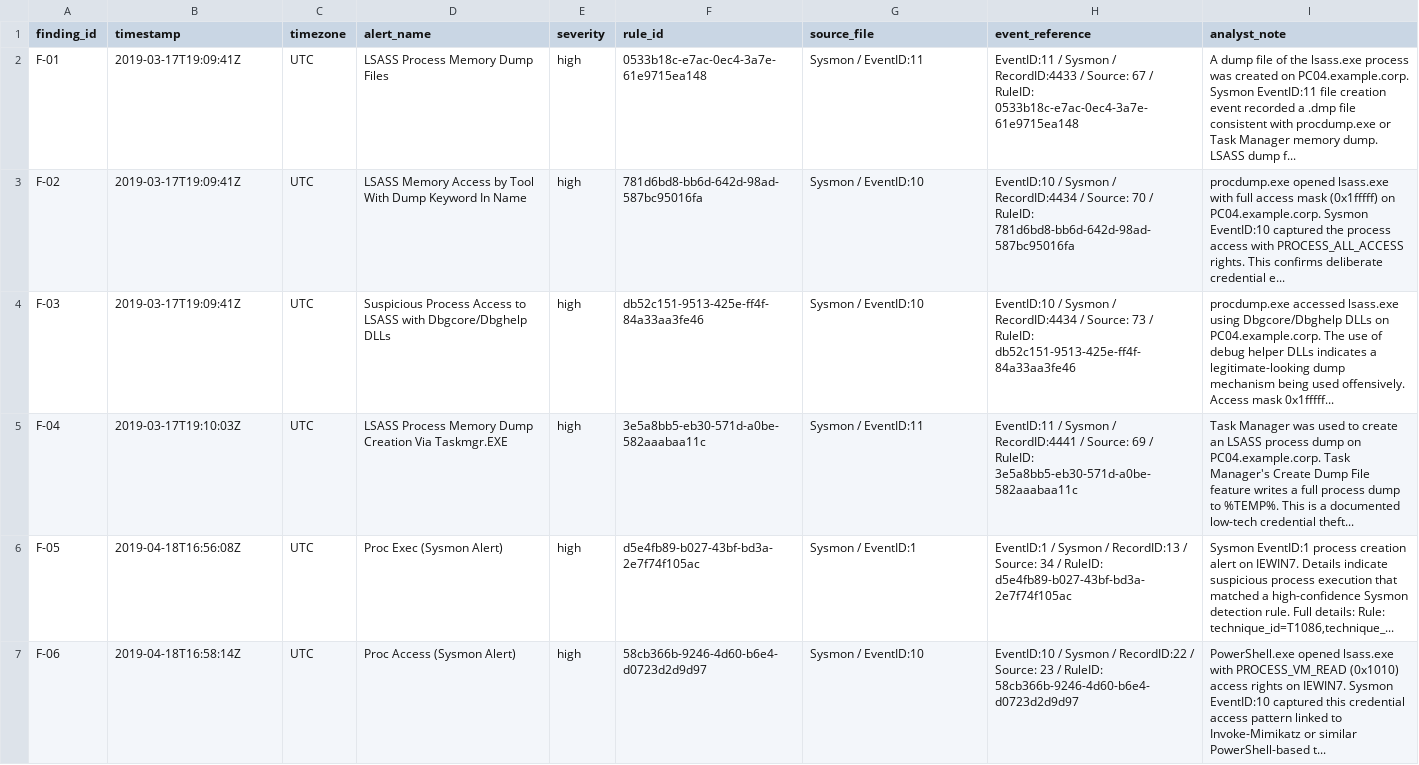
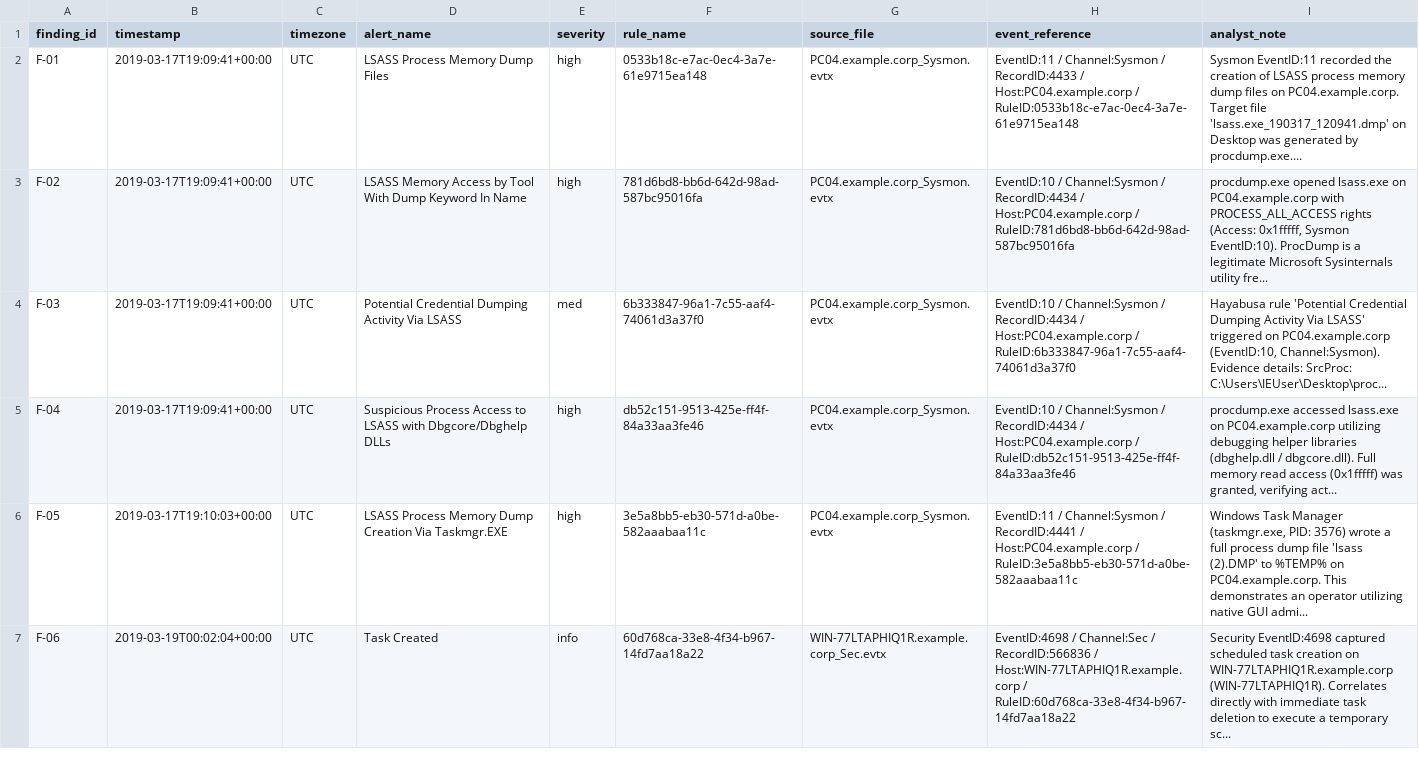
Before and after one commit to pshreeprabha-rgb/skill_lab, a CSV file: outputs/shortlist.csv, drawn as a sheet; only a part is shown; the diff covers the shown part only.

```diff
--- a/outputs/shortlist.csv
+++ b/outputs/shortlist.csv
@@ -1,7 +1,7 @@
-finding_id,timestamp,timezone,alert_name,severity,rule_id,source_file,event_reference,analyst_note
-F-01,2019-03-17T19:09:41Z,UTC,LSASS Process Memory Dump Files,high,0533b18c-e7ac-0ec4-3a7e-61e9715ea148,Sysmon / EventID:11,EventID:11 / Sysmon / RecordID:4433 / Source: 67 / RuleID: 0533b18c-e7ac-0ec4-3a7e-61e9715ea148,A dump file of the lsass.exe process was created on PC04.example.corp. Sysmon EventID:11 file creation event recorded a .dmp file consistent with procdump.exe or Task Manager memory dump. LSASS dump f...
-F-02,2019-03-17T19:09:41Z,UTC,LSASS Memory Access by Tool With Dump Keyword In Name,high,781d6bd8-bb6d-642d-98ad-587bc95016fa,Sysmon / EventID:10,EventID:10 / Sysmon / RecordID:4434 / Source: 70 / RuleID: 781d6bd8-bb6d-642d-98ad-587bc95016fa,procdump.exe opened lsass.exe with full access mask (0x1fffff) on PC04.example.corp. Sysmon EventID:10 captured the process access with PROCESS_ALL_ACCESS rights. This confirms deliberate credential e...
-F-03,2019-03-17T19:09:41Z,UTC,Suspicious Process Access to LSASS with Dbgcore/Dbghelp DLLs,high,db52c151-9513-425e-ff4f-84a33aa3fe46,Sysmon / EventID:10,EventID:10 / Sysmon / RecordID:4434 / Source: 73 / RuleID: db52c151-9513-425e-ff4f-84a33aa3fe46,procdump.exe accessed lsass.exe using Dbgcore/Dbghelp DLLs on PC04.example.corp. The use of debug helper DLLs indicates a legitimate-looking dump mechanism being used offensively. Access mask 0x1fffff...
-F-04,2019-03-17T19:10:03Z,UTC,LSASS Process Memory Dump Creation Via Taskmgr.EXE,high,3e5a8bb5-eb30-571d-a0be-582aaabaa11c,Sysmon / EventID:11,EventID:11 / Sysmon / RecordID:4441 / Source: 69 / RuleID: 3e5a8bb5-eb30-571d-a0be-582aaabaa11c,Task Manager was used to create an LSASS process dump on PC04.example.corp. Task Manager's Create Dump File feature writes a full process dump to %TEMP%. This is a documented low-tech credential theft...
-F-05,2019-04-18T16:56:08Z,UTC,Proc Exec (Sysmon Alert),high,d5e4fb89-b027-43bf-bd3a-2e7f74f105ac,Sysmon / EventID:1,EventID:1 / Sysmon / RecordID:13 / Source: 34 / RuleID: d5e4fb89-b027-43bf-bd3a-2e7f74f105ac,"Sysmon EventID:1 process creation alert on IEWIN7. Details indicate suspicious process execution that matched a high-confidence Sysmon detection rule. Full details: Rule: technique_id=T1086,technique_..."
-F-06,2019-04-18T16:58:14Z,UTC,Proc Access (Sysmon Alert),high,58cb366b-9246-4d60-b6e4-d0723d2d9d97,Sysmon / EventID:10,EventID:10 / Sysmon / RecordID:22 / Source: 23 / RuleID: 58cb366b-9246-4d60-b6e4-d0723d2d9d97,PowerShell.exe opened lsass.exe with PROCESS_VM_READ (0x1010) access rights on IEWIN7. Sysmon EventID:10 captured this credential access pattern linked to Invoke-Mimikatz or similar PowerShell-based t...
+finding_id,timestamp,timezone,alert_name,severity,rule_name,source_file,event_reference,analyst_note
+F-01,2019-03-17T19:09:41+00:00,UTC,LSASS Process Memory Dump Files,high,0533b18c-e7ac-0ec4-3a7e-61e9715ea148,PC04.example.corp_Sysmon.evtx,EventID:11 / Channel:Sysmon / RecordID:4433 / Host:PC04.example.corp / RuleID:0533b18c-e7ac-0ec4-3a7e-61e9715ea148,Sysmon EventID:11 recorded the creation of LSASS process memory dump files on PC04.example.corp. Target file 'lsass.exe_190317_120941.dmp' on Desktop was generated by procdump.exe....
+F-02,2019-03-17T19:09:41+00:00,UTC,LSASS Memory Access by Tool With Dump Keyword In Name,high,781d6bd8-bb6d-642d-98ad-587bc95016fa,PC04.example.corp_Sysmon.evtx,EventID:10 / Channel:Sysmon / RecordID:4434 / Host:PC04.example.corp / RuleID:781d6bd8-bb6d-642d-98ad-587bc95016fa,"procdump.exe opened lsass.exe on PC04.example.corp with PROCESS_ALL_ACCESS rights (Access: 0x1fffff, Sysmon EventID:10). ProcDump is a legitimate Microsoft Sysinternals utility fre..."
+F-03,2019-03-17T19:09:41+00:00,UTC,Potential Credential Dumping Activity Via LSASS,med,6b333847-96a1-7c55-aaf4-74061d3a37f0,PC04.example.corp_Sysmon.evtx,EventID:10 / Channel:Sysmon / RecordID:4434 / Host:PC04.example.corp / RuleID:6b333847-96a1-7c55-aaf4-74061d3a37f0,"Hayabusa rule 'Potential Credential Dumping Activity Via LSASS' triggered on PC04.example.corp (EventID:10, Channel:Sysmon). Evidence details: SrcProc: C:\Users\IEUser\Desktop\proc..."
+F-04,2019-03-17T19:09:41+00:00,UTC,Suspicious Process Access to LSASS with Dbgcore/Dbghelp DLLs,high,db52c151-9513-425e-ff4f-84a33aa3fe46,PC04.example.corp_Sysmon.evtx,EventID:10 / Channel:Sysmon / RecordID:4434 / Host:PC04.example.corp / RuleID:db52c151-9513-425e-ff4f-84a33aa3fe46,"procdump.exe accessed lsass.exe on PC04.example.corp utilizing debugging helper libraries (dbghelp.dll / dbgcore.dll). Full memory read access (0x1fffff) was granted, verifying act..."
+F-05,2019-03-17T19:10:03+00:00,UTC,LSASS Process Memory Dump Creation Via Taskmgr.EXE,high,3e5a8bb5-eb30-571d-a0be-582aaabaa11c,PC04.example.corp_Sysmon.evtx,EventID:11 / Channel:Sysmon / RecordID:4441 / Host:PC04.example.corp / RuleID:3e5a8bb5-eb30-571d-a0be-582aaabaa11c,"Windows Task Manager (taskmgr.exe, PID: 3576) wrote a full process dump file 'lsass (2).DMP' to %TEMP% on PC04.example.corp. This demonstrates an operator utilizing native GUI admi..."
+F-06,2019-03-19T00:02:04+00:00,UTC,Task Created,info,60d768ca-33e8-4f34-b967-14fd7aa18a22,WIN-77LTAPHIQ1R.example.corp_Sec.evtx,EventID:4698 / Channel:Sec / RecordID:566836 / Host:WIN-77LTAPHIQ1R.example.corp / RuleID:60d768ca-33e8-4f34-b967-14fd7aa18a22,Security EventID:4698 captured scheduled task creation on WIN-77LTAPHIQ1R.example.corp (WIN-77LTAPHIQ1R). Correlates directly with immediate task deletion to execute a temporary sc...
```
Also changed, not shown: 11 added rows and 14 edited cells elsewhere in this file, data/dataset_inventory.csv, outputs/raw/hayabusa_real_output.csv, 35 other files.
